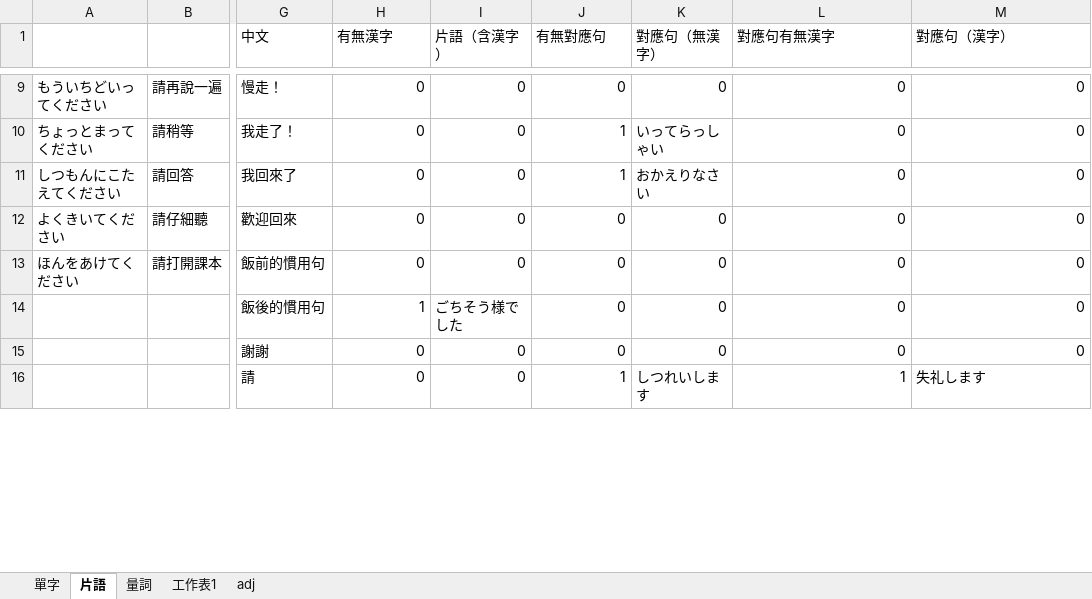
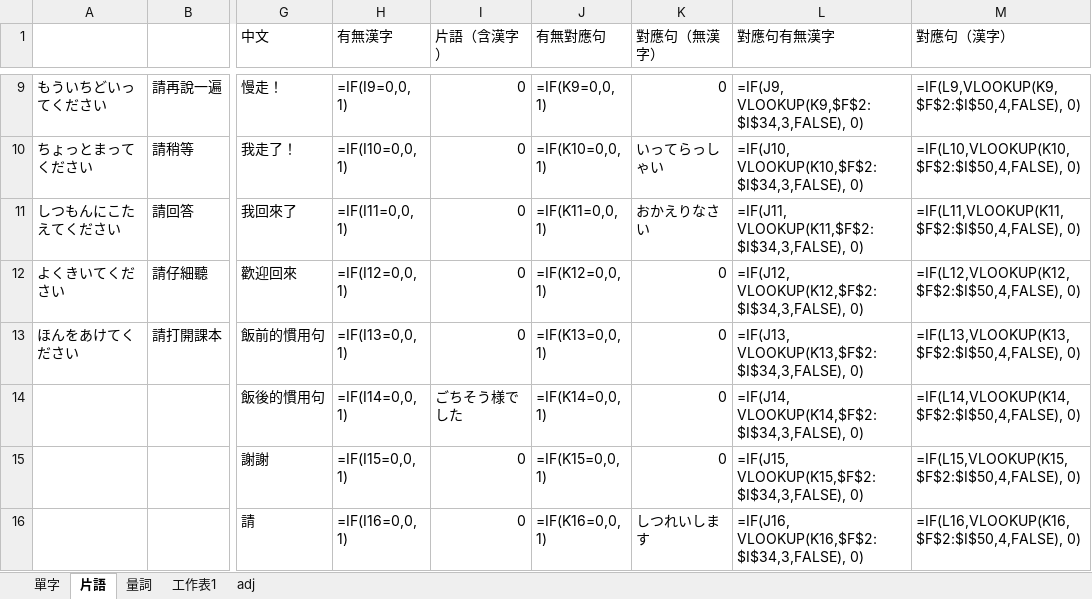
Before and after one commit to ZhuMon/Learning_Japanese, an Excel workbook: the_word.xlsx, sheet 片語, drawn as a sheet; only a part is shown, gaps mark what is left out; values as stored, in another font and other column widths than the file's, no borders; formulas without a stored value are shown as written; the diff covers the shown part only; the diff names each change by its address in the sheet, - before the commit and + after, or states it on an @@ line.

```diff
--- a/the_word.xlsx (sheet 片語)
+++ b/the_word.xlsx (sheet 片語)
-H9 (有無漢字): 0
+H9 (有無漢字): =IF(I9=0,0, 1)
-J9 (有無對應句): 0
+J9 (有無對應句): =IF(K9=0,0, 1)
-L9 (對應句有無漢字): 0
+L9 (對應句有無漢字): =IF(J9, VLOOKUP(K9,$F$2:$I$34,3,FALSE), 0)
-M9 (對應句（漢字）): 0
+M9 (對應句（漢字）): =IF(L9,VLOOKUP(K9,$F$2:$I$50,4,FALSE), 0)
-H10 (有無漢字): 0
+H10 (有無漢字): =IF(I10=0,0, 1)
-J10 (有無對應句): 1
+J10 (有無對應句): =IF(K10=0,0, 1)
-L10 (對應句有無漢字): 0
+L10 (對應句有無漢字): =IF(J10, VLOOKUP(K10,$F$2:$I$34,3,FALSE), 0)
-M10 (對應句（漢字）): 0
+M10 (對應句（漢字）): =IF(L10,VLOOKUP(K10,$F$2:$I$50,4,FALSE), 0)
-H11 (有無漢字): 0
+H11 (有無漢字): =IF(I11=0,0, 1)
-J11 (有無對應句): 1
+J11 (有無對應句): =IF(K11=0,0, 1)
-L11 (對應句有無漢字): 0
+L11 (對應句有無漢字): =IF(J11, VLOOKUP(K11,$F$2:$I$34,3,FALSE), 0)
-M11 (對應句（漢字）): 0
+M11 (對應句（漢字）): =IF(L11,VLOOKUP(K11,$F$2:$I$50,4,FALSE), 0)
-H12 (有無漢字): 0
+H12 (有無漢字): =IF(I12=0,0, 1)
-J12 (有無對應句): 0
+J12 (有無對應句): =IF(K12=0,0, 1)
-L12 (對應句有無漢字): 0
+L12 (對應句有無漢字): =IF(J12, VLOOKUP(K12,$F$2:$I$34,3,FALSE), 0)
-M12 (對應句（漢字）): 0
+M12 (對應句（漢字）): =IF(L12,VLOOKUP(K12,$F$2:$I$50,4,FALSE), 0)
-H13 (有無漢字): 0
+H13 (有無漢字): =IF(I13=0,0, 1)
-J13 (有無對應句): 0
+J13 (有無對應句): =IF(K13=0,0, 1)
-L13 (對應句有無漢字): 0
+L13 (對應句有無漢字): =IF(J13, VLOOKUP(K13,$F$2:$I$34,3,FALSE), 0)
-M13 (對應句（漢字）): 0
+M13 (對應句（漢字）): =IF(L13,VLOOKUP(K13,$F$2:$I$50,4,FALSE), 0)
-H14 (有無漢字): 1
+H14 (有無漢字): =IF(I14=0,0, 1)
-J14 (有無對應句): 0
+J14 (有無對應句): =IF(K14=0,0, 1)
-L14 (對應句有無漢字): 0
+L14 (對應句有無漢字): =IF(J14, VLOOKUP(K14,$F$2:$I$34,3,FALSE), 0)
-M14 (對應句（漢字）): 0
+M14 (對應句（漢字）): =IF(L14,VLOOKUP(K14,$F$2:$I$50,4,FALSE), 0)
-H15 (有無漢字): 0
+H15 (有無漢字): =IF(I15=0,0, 1)
-J15 (有無對應句): 0
+J15 (有無對應句): =IF(K15=0,0, 1)
-L15 (對應句有無漢字): 0
+L15 (對應句有無漢字): =IF(J15, VLOOKUP(K15,$F$2:$I$34,3,FALSE), 0)
-M15 (對應句（漢字）): 0
+M15 (對應句（漢字）): =IF(L15,VLOOKUP(K15,$F$2:$I$50,4,FALSE), 0)
-H16 (有無漢字): 0
+H16 (有無漢字): =IF(I16=0,0, 1)
-J16 (有無對應句): 1
+J16 (有無對應句): =IF(K16=0,0, 1)
-L16 (對應句有無漢字): 1
+L16 (對應句有無漢字): =IF(J16, VLOOKUP(K16,$F$2:$I$34,3,FALSE), 0)
-M16 (對應句（漢字）): 失礼します
+M16 (對應句（漢字）): =IF(L16,VLOOKUP(K16,$F$2:$I$50,4,FALSE), 0)
```
Also changed, not shown: 5 added rows, 5 removed rows and 65 edited cells elsewhere in this sheet, sheet 量詞, sheet 工作表1, 5 other files.
